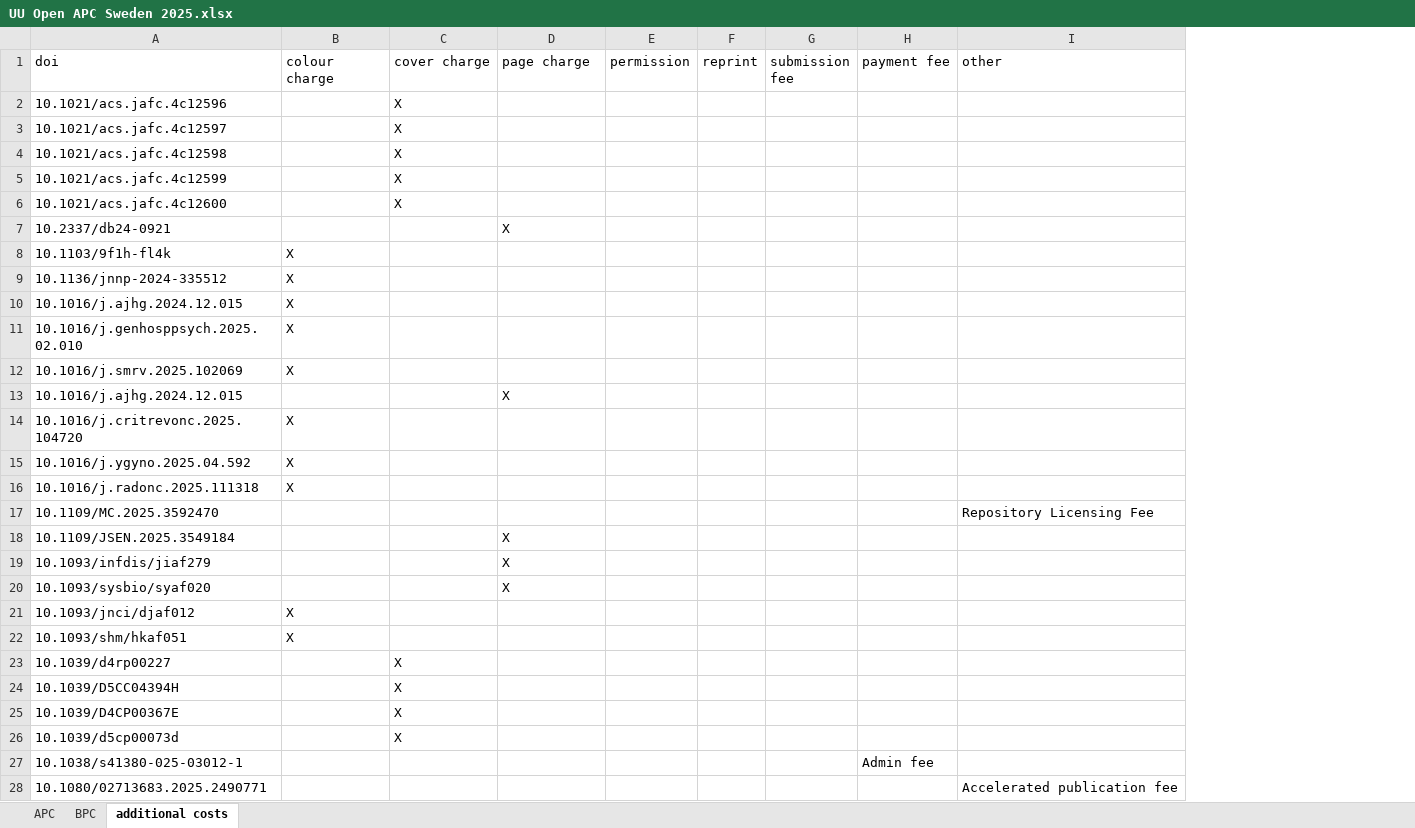
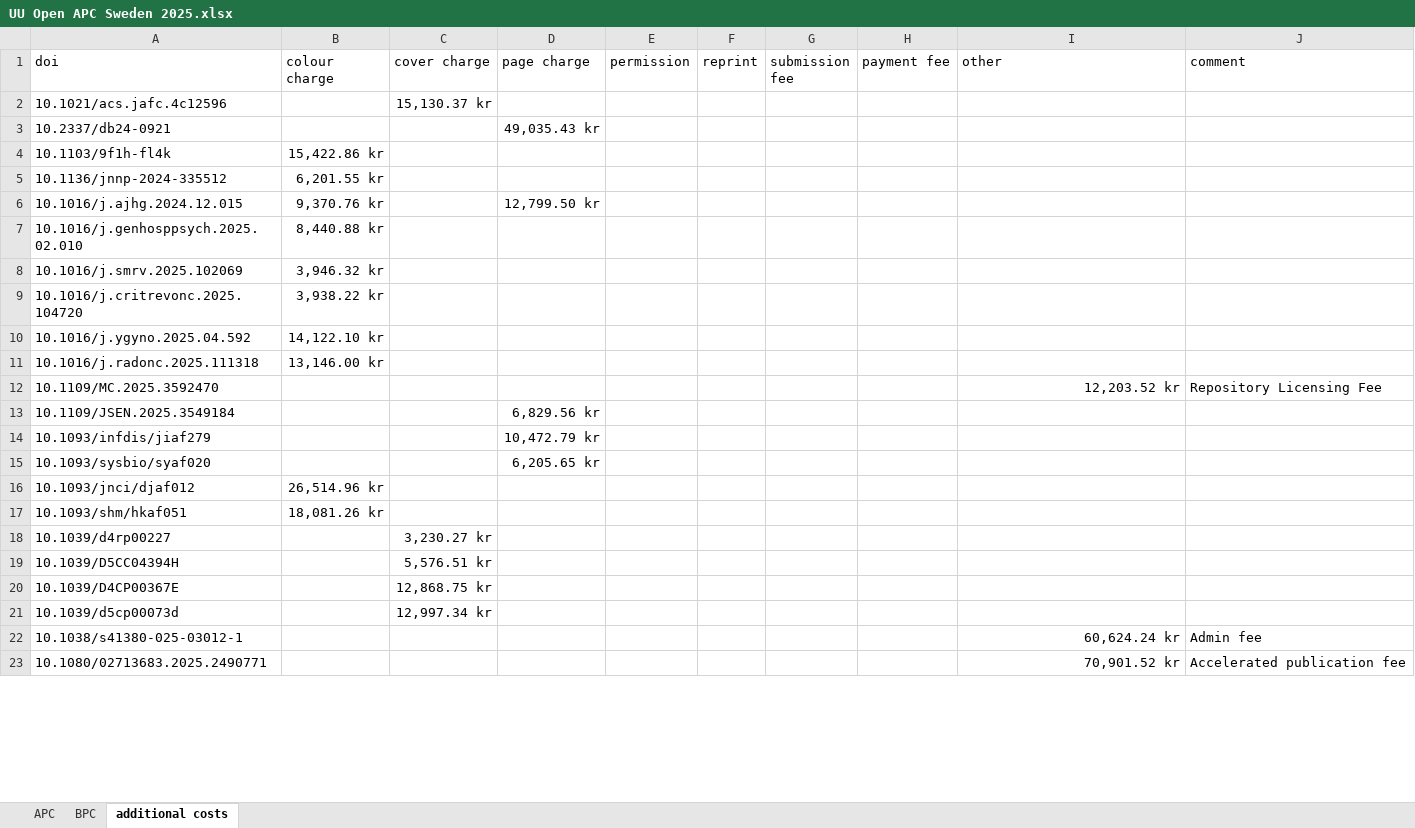
Before and after one commit to Kungbib/openapc-se, an Excel workbook: data/uu/original_data/UU Open APC Sweden 2025.xlsx, sheet additional costs, drawn as a sheet; only a part is shown; values as stored, in another font and other column widths than the file's, no borders; table styles not drawn; removed rows and columns are numbered as before the commit, all else as after; the diff covers the shown part only; the diff names each change by its address in the sheet, - before the commit and + after, or states it on an @@ line.

Commit message:
uu data 2025 processed

```diff
--- a/data/uu/original_data/UU Open APC Sweden 2025.xlsx (sheet additional costs)
+++ b/data/uu/original_data/UU Open APC Sweden 2025.xlsx (sheet additional costs)
+column J (comment), rows 12-23: Repository Licensing Fee |  |  |  |  |  |  |  |  |  | Admin fee | Accelerated publication fee
-C2 (cover charge): X
+C2 (cover charge): 15,130.37 kr
-row 3: 10.1021/acs.jafc.4c12597 |  | X
-row 4: 10.1021/acs.jafc.4c12598 |  | X
-row 5: 10.1021/acs.jafc.4c12599 |  | X
-row 6: 10.1021/acs.jafc.4c12600 |  | X
-D3 (page charge): X
+D3 (page charge): 49,035.43 kr
-B4 (colour charge): X
+B4 (colour charge): 15,422.86 kr
-B5 (colour charge): X
+B5 (colour charge): 6,201.55 kr
-B6 (colour charge): X
+B6 (colour charge): 9,370.76 kr
-D6 (page charge): (empty)
+D6 (page charge): 12,799.50 kr
-B7 (colour charge): X
+B7 (colour charge): 8,440.88 kr
-B8 (colour charge): X
+B8 (colour charge): 3,946.32 kr
-row 13: 10.1016/j.ajhg.2024.12.015 |  |  | X
-B9 (colour charge): X
+B9 (colour charge): 3,938.22 kr
-B10 (colour charge): X
+B10 (colour charge): 14,122.10 kr
-B11 (colour charge): X
+B11 (colour charge): 13,146.00 kr
-I12 (other): Repository Licensing Fee
+I12 (other): 12,203.52 kr
-D13 (page charge): X
+D13 (page charge): 6,829.56 kr
-D14 (page charge): X
+D14 (page charge): 10,472.79 kr
-D15 (page charge): X
+D15 (page charge): 6,205.65 kr
-B16 (colour charge): X
+B16 (colour charge): 26,514.96 kr
-B17 (colour charge): X
+B17 (colour charge): 18,081.26 kr
-C18 (cover charge): X
+C18 (cover charge): 3,230.27 kr
-C19 (cover charge): X
+C19 (cover charge): 5,576.51 kr
-C20 (cover charge): X
+C20 (cover charge): 12,868.75 kr
-C21 (cover charge): X
+C21 (cover charge): 12,997.34 kr
-H22 (payment fee): Admin fee
+H22 (payment fee): (empty)
-I22 (other): (empty)
+I22 (other): 60,624.24 kr
-I23 (other): Accelerated publication fee
+I23 (other): 70,901.52 kr
```
Also changed, not shown: 2 edited cells elsewhere in this sheet, sheet APC, 8 other files.
